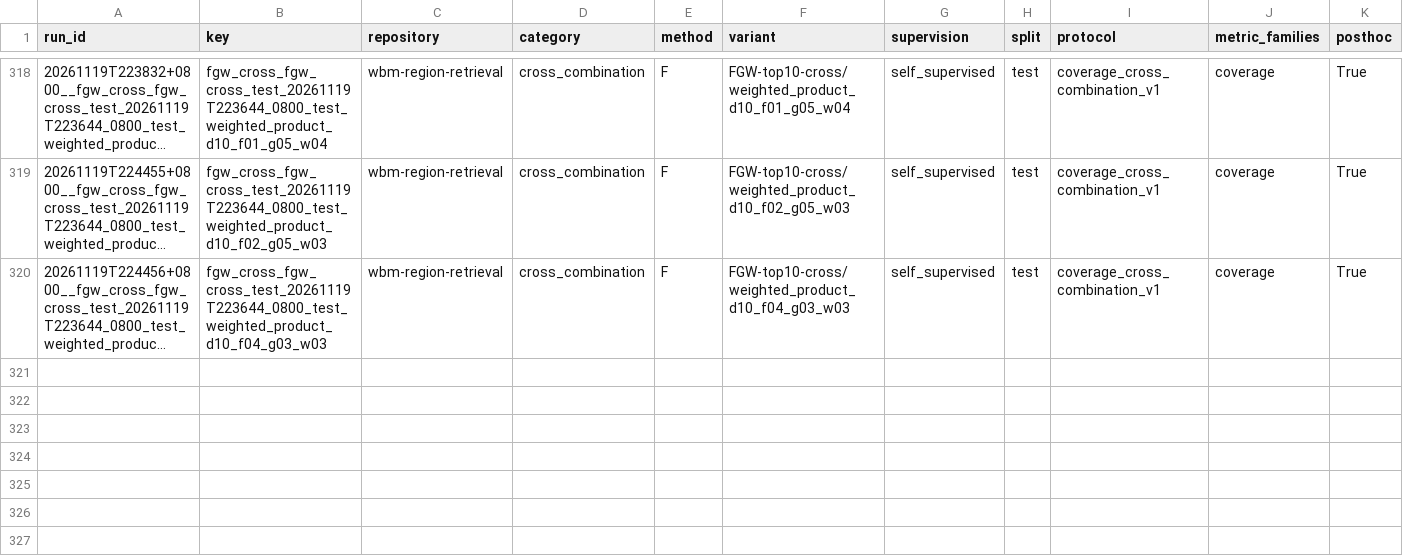
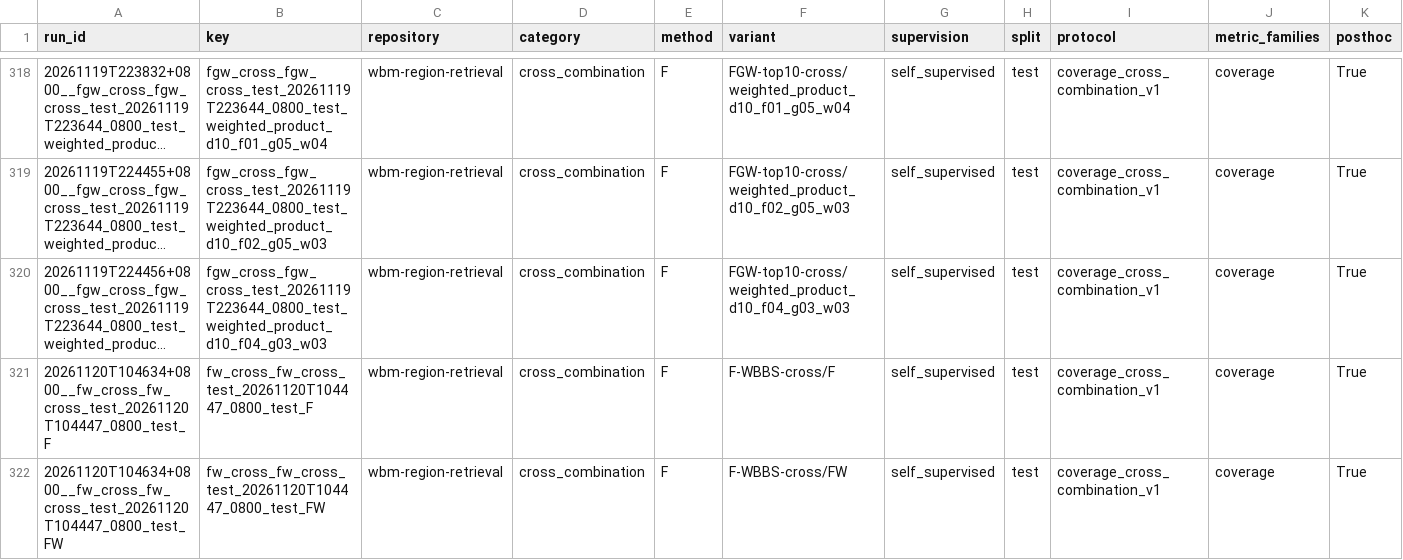
Before and after one commit to wkyKay/wbm-region-retrieval, a CSV file: results_catalog/registry.csv, drawn as a sheet; only a part is shown, gaps mark what is left out; long unchanged cells end in …; rows hold the shown columns only; the diff names each change by its address in the sheet, - before the commit and + after, or states it on an @@ line.

Commit message:
Record F and F-WBBS cross-combination coverage results

```diff
--- a/results_catalog/registry.csv
+++ b/results_catalog/registry.csv
+row 321: 20261120T104634+0800__fw_cross_fw_cross_test_20261120T104447_0800_test_F | fw_cross_fw_cross_test_20261120T104447_0800_test_F | wbm-region-retrieval | cross_combination | F | F-WBBS-cross/F | self_supervised | test | coverage_cross_combination_v1 | coverage | True
+row 322: 20261120T104634+0800__fw_cross_fw_cross_test_20261120T104447_0800_test_FW | fw_cross_fw_cross_test_20261120T104447_0800_test_FW | wbm-region-retrieval | cross_combination | F | F-WBBS-cross/FW | self_supervised | test | coverage_cross_combination_v1 | coverage | True
```
Also changed, not shown: 9 other files.
